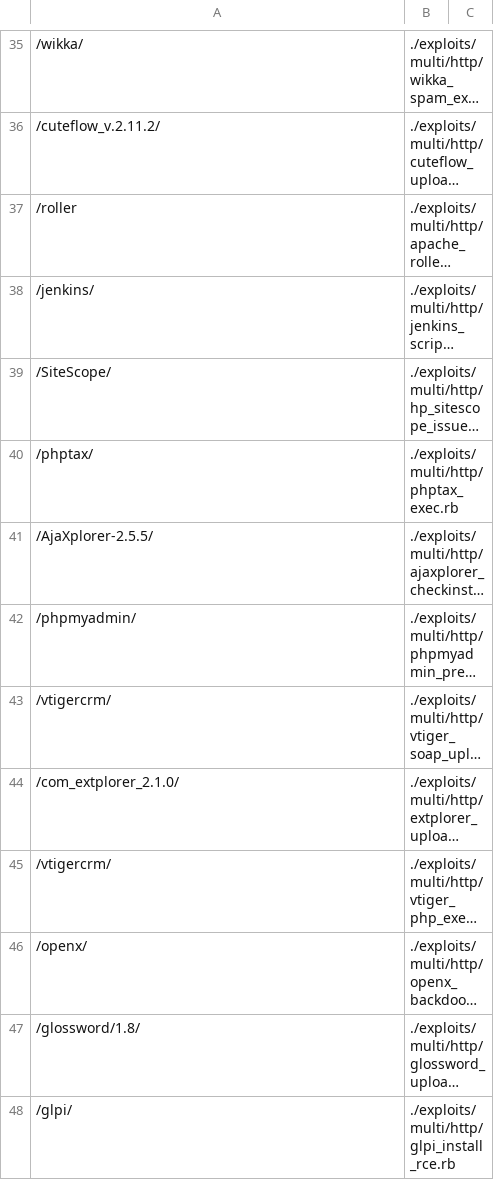
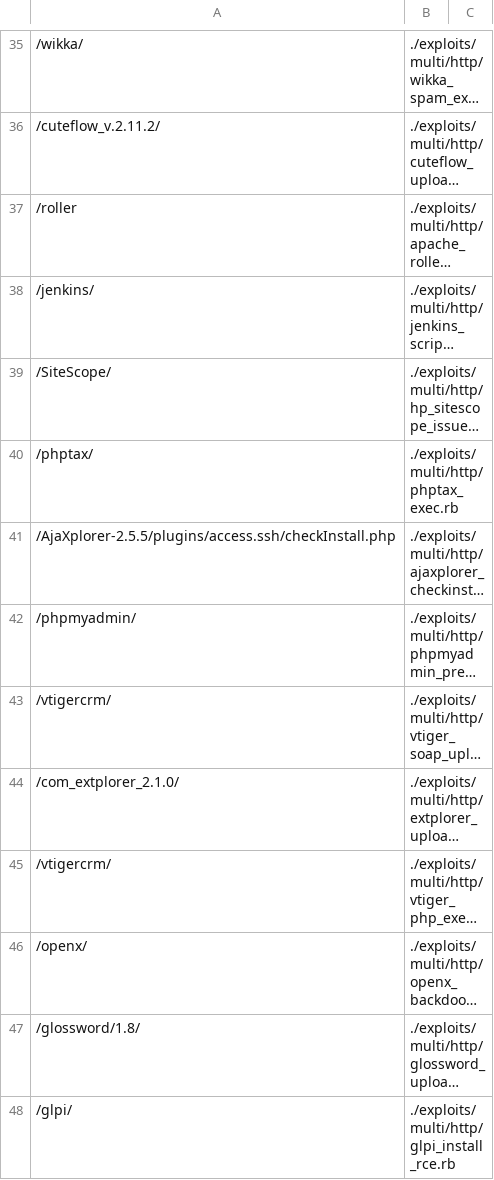
Before and after one commit to 0xsauby/yasuo, a CSV file: default-path.csv, drawn as a sheet; only a part is shown, gaps mark what is left out; long unchanged cells end in …; the diff names each change by its address in the sheet, - before the commit and + after, or states it on an @@ line.

Commit message:
Updated default-path.csv

```diff
--- a/default-path.csv
+++ b/default-path.csv
-A41: /AjaXplorer-2.5.5/
+A41: /AjaXplorer-2.5.5/plugins/access.ssh/checkInstall.php
```
